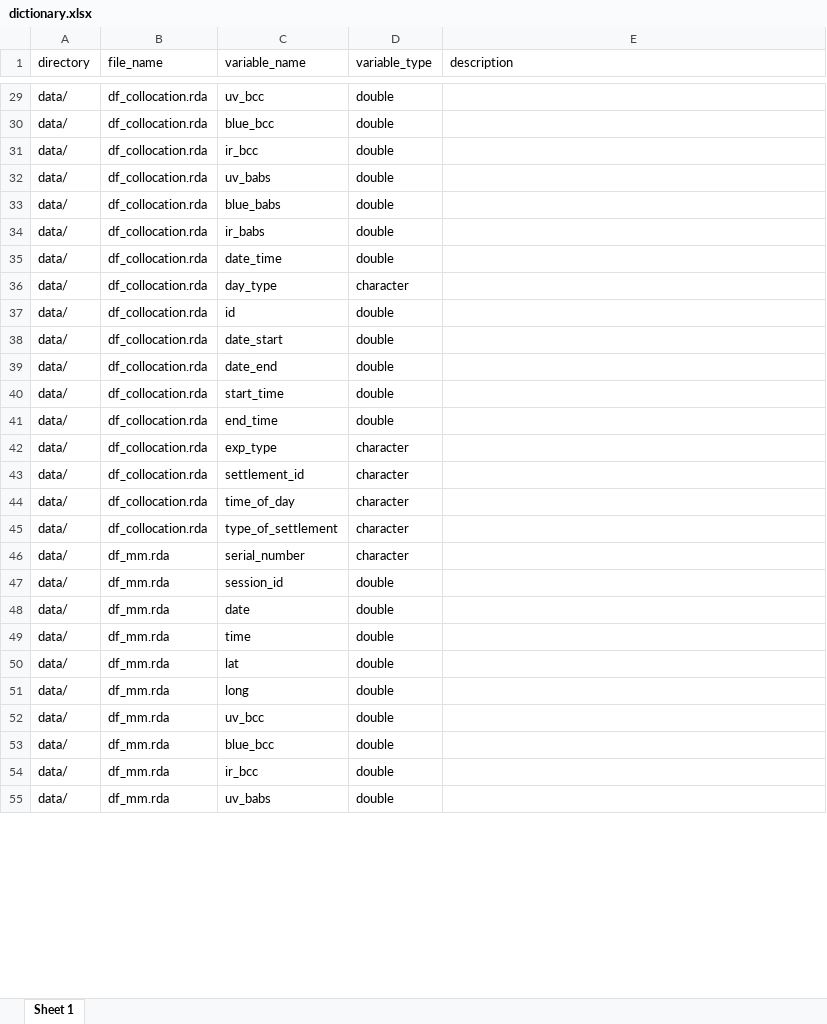
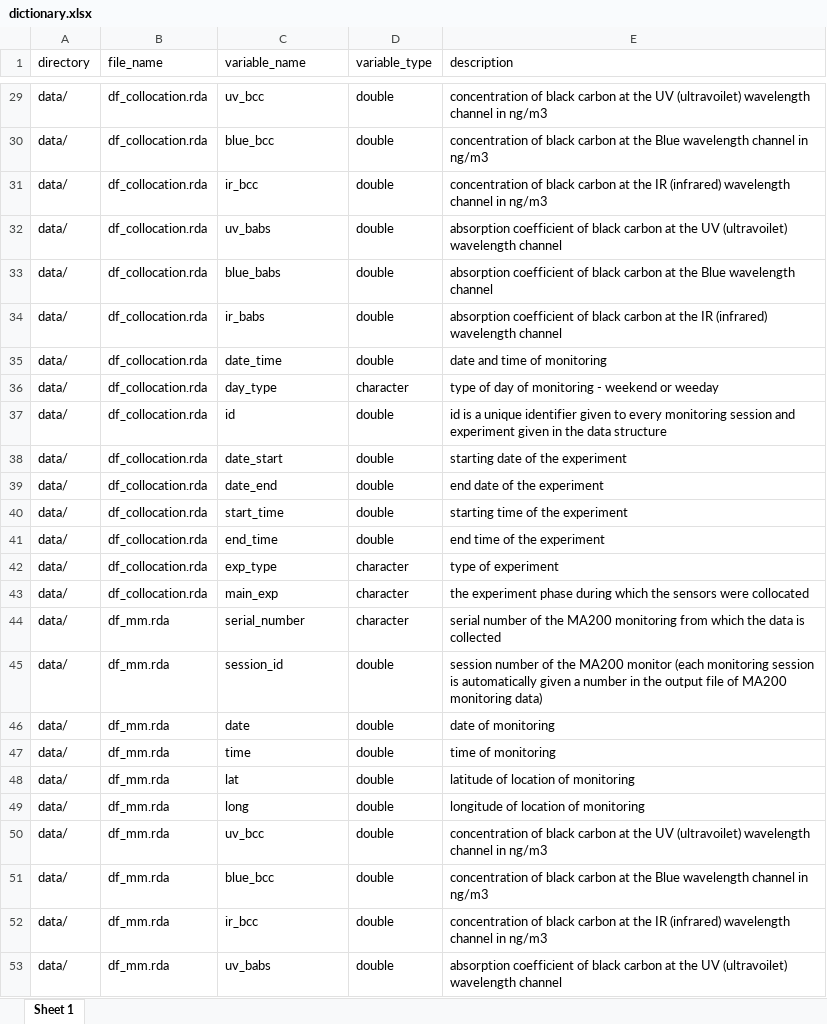
Before and after one commit to Global-Health-Engineering/bcsa, an Excel workbook: data-raw/dictionary.xlsx, sheet Sheet 1, drawn as a sheet; only a part is shown, gaps mark what is left out; values as stored, in another font and other column widths than the file's, no borders; removed rows and columns are numbered as before the commit, all else as after; the diff covers the shown part only; the diff names each change by its address in the sheet, - before the commit and + after, or states it on an @@ line.

Commit message:
add variable description in dictionary

```diff
--- a/data-raw/dictionary.xlsx (sheet Sheet 1)
+++ b/data-raw/dictionary.xlsx (sheet Sheet 1)
-E29 (description): (empty)
+E29 (description): concentration of black carbon at the UV (ultravoilet) wavelength channel in ng/m3
-E30 (description): (empty)
+E30 (description): concentration of black carbon at the Blue wavelength channel in ng/m3
-E31 (description): (empty)
+E31 (description): concentration of black carbon at the IR (infrared) wavelength channel in ng/m3
-E32 (description): (empty)
+E32 (description): absorption coefficient of black carbon at the UV (ultravoilet) wavelength channel
-E33 (description): (empty)
+E33 (description): absorption coefficient of black carbon at the Blue wavelength channel
-E34 (description): (empty)
+E34 (description): absorption coefficient of black carbon at the IR (infrared) wavelength channel
-E35 (description): (empty)
+E35 (description): date and time of monitoring
-E36 (description): (empty)
+E36 (description): type of day of monitoring - weekend or weeday
-E37 (description): (empty)
+E37 (description): id is a unique identifier given to every monitoring session and experiment given in the data structure
-E38 (description): (empty)
+E38 (description): starting date of the experiment
-E39 (description): (empty)
+E39 (description): end date of the experiment
-E40 (description): (empty)
+E40 (description): starting time of the experiment
-E41 (description): (empty)
+E41 (description): end time of the experiment
-E42 (description): (empty)
+E42 (description): type of experiment
-row 43: data/ | df_collocation.rda | settlement_id | character
-C43 (variable_name): time_of_day
+C43 (variable_name): main_exp
-E43 (description): (empty)
+E43 (description): the experiment phase during which the sensors were collocated
-row 45: data/ | df_collocation.rda | type_of_settlement | character
-E44 (description): (empty)
+E44 (description): serial number of the MA200 monitoring from which the data is collected
-E45 (description): (empty)
+E45 (description): session number of the MA200 monitor (each monitoring session is automatically given a number in the output file of MA200 monitoring data)
-E46 (description): (empty)
+E46 (description): date of monitoring
-E47 (description): (empty)
+E47 (description): time of monitoring
-E48 (description): (empty)
+E48 (description): latitude of location of monitoring
-E49 (description): (empty)
+E49 (description): longitude of location of monitoring
-E50 (description): (empty)
+E50 (description): concentration of black carbon at the UV (ultravoilet) wavelength channel in ng/m3
-E51 (description): (empty)
+E51 (description): concentration of black carbon at the Blue wavelength channel in ng/m3
-E52 (description): (empty)
+E52 (description): concentration of black carbon at the IR (infrared) wavelength channel in ng/m3
-E53 (description): (empty)
+E53 (description): absorption coefficient of black carbon at the UV (ultravoilet) wavelength channel
```
Also changed, not shown: 115 edited cells and cell formats elsewhere in this sheet, 1 other file.
